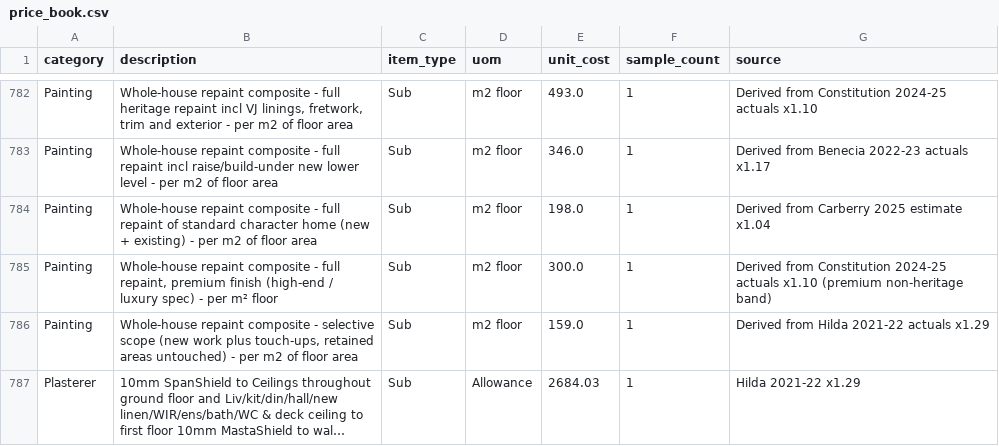
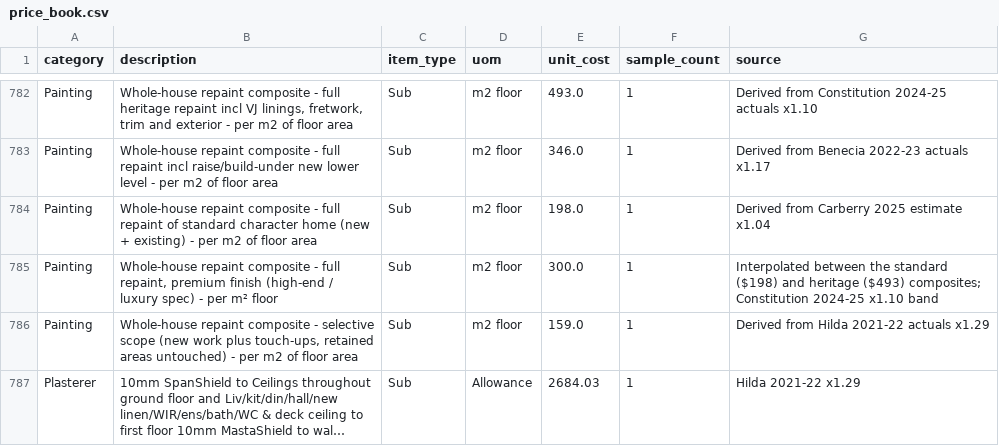
Before and after one commit to davidherse/muster, a CSV file: db/seed_data/price_book.csv, drawn as a sheet; only a part is shown, gaps mark what is left out; long unchanged cells end in ….

Commit message:
Quotes rule lists every quote and scopes action to the batch; honest seed comment and composite provenance

```diff
--- a/db/seed_data/price_book.csv
+++ b/db/seed_data/price_book.csv
@@ -784,3 +784,3 @@ Painting,Whole-house repaint composite - full repaint incl raise/build-under new
 Painting,Whole-house repaint composite - full repaint of standard character home (new + existing) - per m2 of floor area,Sub,m2 floor,198.0,1,Derived from Carberry 2025 estimate x1.04
-Painting,"Whole-house repaint composite - full repaint, premium finish (high-end / luxury spec) - per m² floor",Sub,m2 floor,300.0,1,Derived from Constitution 2024-25 actuals x1.10 (premium non-heritage band)
+Painting,"Whole-house repaint composite - full repaint, premium finish (high-end / luxury spec) - per m² floor",Sub,m2 floor,300.0,1,Interpolated between the standard ($198) and heritage ($493) composites; Constitution 2024-25 x1.10 band
 Painting,"Whole-house repaint composite - selective scope (new work plus touch-ups, retained areas untouched) - per m2 of floor area",Sub,m2 floor,159.0,1,Derived from Hilda 2021-22 actuals x1.29
```
Also changed, not shown: 3 other files.
